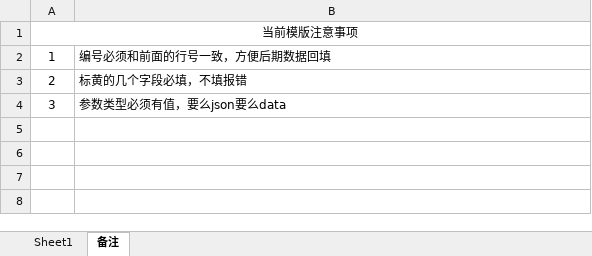
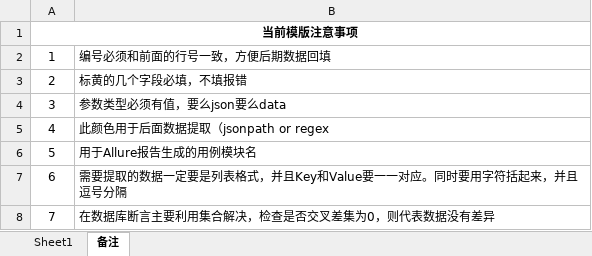
Before and after one commit to 2329677402/PytestAutoApi, an Excel workbook: data/Excel/Api_Case_V3.xlsx, sheet 备注, drawn as a sheet; values as stored, in another font and other column widths than the file's, no borders; the diff names each change by its address in the sheet, - before the commit and + after, or states it on an @@ line.

```diff
--- a/data/Excel/Api_Case_V3.xlsx (sheet 备注)
+++ b/data/Excel/Api_Case_V3.xlsx (sheet 备注)
-A1 bold: off
+A1 bold: on
+row 5: 4 | 此颜色用于后面数据提取（jsonpath or regex
+row 6: 5 | 用于Allure报告生成的用例模块名
+row 7: 6 | 需要提取的数据一定要是列表格式，并且Key和Value要一一对应。同时要用字符括起来，并且逗号分隔
+row 8: 7 | 在数据库断言主要利用集合解决，检查是否交叉差集为0，则代表数据没有差异
```
Also changed, not shown: 5 other files.
